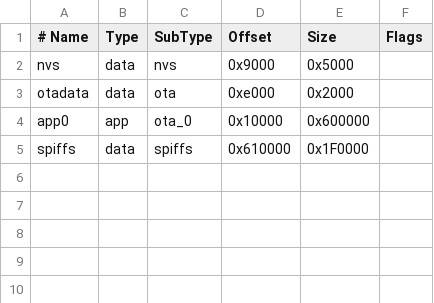
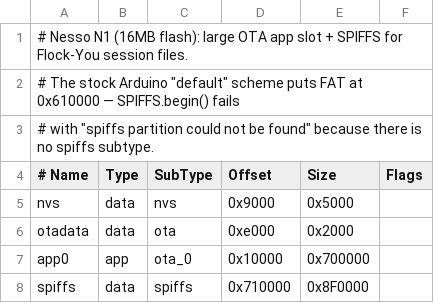
Before and after one commit to Branta-Labs-Org/nesso_oui-spy-unified-blue, a CSV file: partitions_nesso.csv, drawn as a sheet.

```diff
--- a/partitions_nesso.csv
+++ b/partitions_nesso.csv
@@ -1 +1,4 @@
+# Nesso N1 (16MB flash): large OTA app slot + SPIFFS for Flock-You session files.
+# The stock Arduino "default" scheme puts FAT at 0x610000 — SPIFFS.begin() fails
+# with "spiffs partition could not be found" because there is no spiffs subtype.
 # Name,   Type, SubType, Offset,  Size, Flags
@@ -3,3 +6,3 @@ nvs,      data, nvs,     0x9000,  0x5000,
 otadata,  data, ota,     0xe000,  0x2000,
-app0,     app,  ota_0,   0x10000, 0x600000,
-spiffs,   data, spiffs,  0x610000,0x1F0000,
+app0,     app,  ota_0,   0x10000, 0x700000,
+spiffs,   data, spiffs,  0x710000,0x8F0000,
```
Also changed, not shown: 3 other files.
